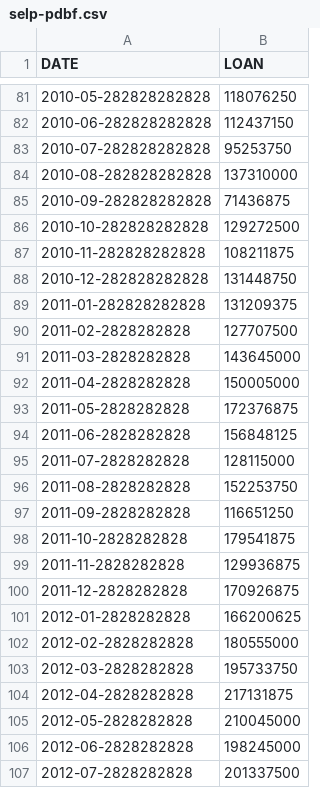
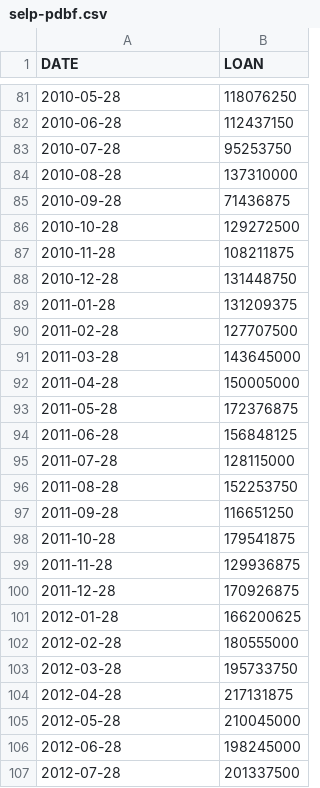
Before and after one commit to FazlyRabbiBD/DENGUE-Forcasting, a CSV file: selp-pdbf.csv, drawn as a sheet; only a part is shown, gaps mark what is left out; the diff covers the shown part only.

```diff
--- a/selp-pdbf.csv
+++ b/selp-pdbf.csv
@@ -81,27 +81,27 @@ DATE,LOAN
-2010-05-282828282828,118076250
-2010-06-282828282828,112437150
-2010-07-282828282828,95253750
-2010-08-282828282828,137310000
-2010-09-282828282828,71436875
-2010-10-282828282828,129272500
-2010-11-282828282828,108211875
-2010-12-282828282828,131448750
-2011-01-282828282828,131209375
-2011-02-2828282828,127707500
-2011-03-2828282828,143645000
-2011-04-2828282828,150005000
-2011-05-2828282828,172376875
-2011-06-2828282828,156848125
-2011-07-2828282828,128115000
-2011-08-2828282828,152253750
-2011-09-2828282828,116651250
-2011-10-2828282828,179541875
-2011-11-2828282828,129936875
-2011-12-2828282828,170926875
-2012-01-2828282828,166200625
-2012-02-2828282828,180555000
-2012-03-2828282828,195733750
-2012-04-2828282828,217131875
-2012-05-2828282828,210045000
-2012-06-2828282828,198245000
-2012-07-2828282828,201337500
+2010-05-28,118076250
+2010-06-28,112437150
+2010-07-28,95253750
+2010-08-28,137310000
+2010-09-28,71436875
+2010-10-28,129272500
+2010-11-28,108211875
+2010-12-28,131448750
+2011-01-28,131209375
+2011-02-28,127707500
+2011-03-28,143645000
+2011-04-28,150005000
+2011-05-28,172376875
+2011-06-28,156848125
+2011-07-28,128115000
+2011-08-28,152253750
+2011-09-28,116651250
+2011-10-28,179541875
+2011-11-28,129936875
+2011-12-28,170926875
+2012-01-28,166200625
+2012-02-28,180555000
+2012-03-28,195733750
+2012-04-28,217131875
+2012-05-28,210045000
+2012-06-28,198245000
+2012-07-28,201337500
```
Also changed, not shown: 85 edited cells elsewhere in this file.
